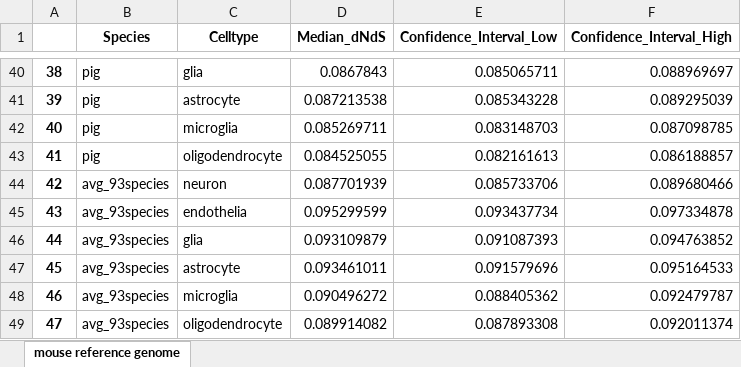
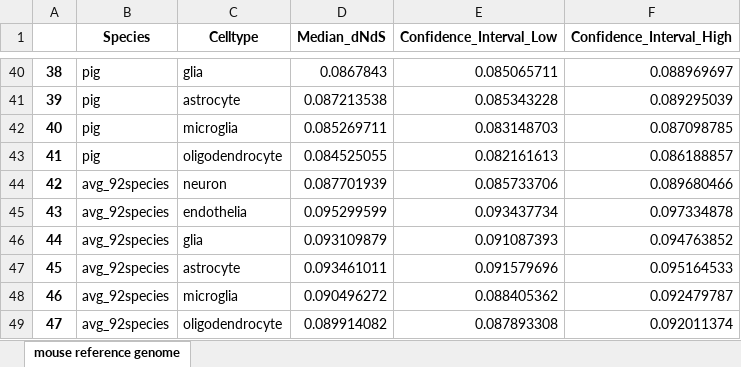
Before and after one commit to VeritatemAmo/neuron-glia-dNdS, an Excel workbook: results/celltype-expressed_descriptive_stats.xlsx, sheet mouse reference genome, drawn as a sheet; only a part is shown, gaps mark what is left out; values as stored, in another font and other column widths than the file's, no borders; the diff names each change by its address in the sheet, - before the commit and + after, or states it on an @@ line.

```diff
--- a/results/celltype-expressed_descriptive_stats.xlsx (sheet mouse reference genome)
+++ b/results/celltype-expressed_descriptive_stats.xlsx (sheet mouse reference genome)
-B44:B49 (Species): avg_93species
+B44:B49 (Species): avg_92species
```
Also changed, not shown: results/celltype-expressed_inferential_stats.xlsx, results/celltype-specific_inferential_stats.xlsx, 39 other files.
